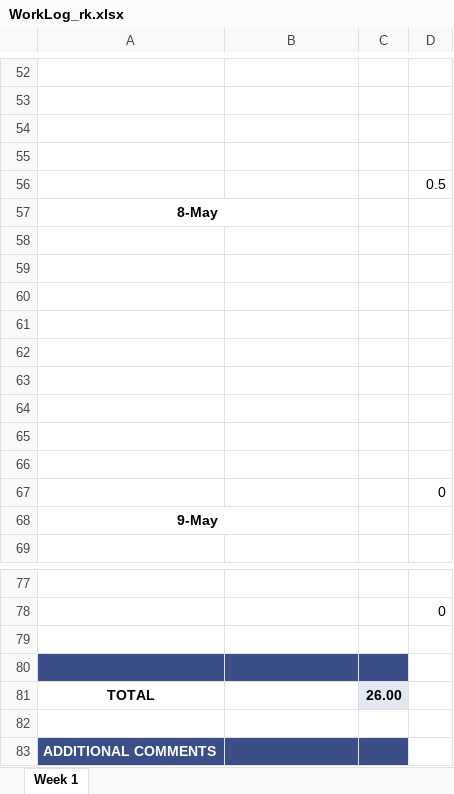
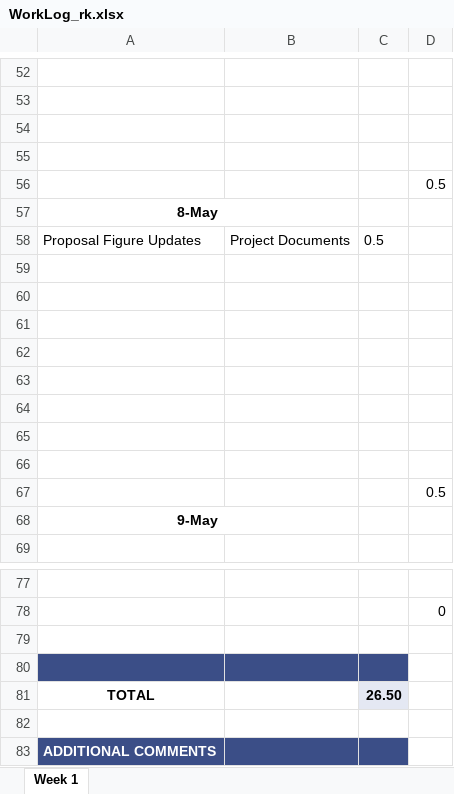
Before and after one commit to ubco-mds-2020-labs/w2020-data599-capstone-projects-ubc-udl, an Excel workbook: personal-logs/ryan-koenig/WorkLog_rk.xlsx, sheet Week 1, drawn as a sheet; only a part is shown, gaps mark what is left out; values as stored, in another font and other column widths than the file's, no borders; conditional formats not drawn; removed rows and columns are numbered as before the commit, all else as after; the diff names each change by its address in the sheet, - before the commit and + after, or states it on an @@ line.

```diff
--- a/personal-logs/ryan-koenig/WorkLog_rk.xlsx (sheet Week 1)
+++ b/personal-logs/ryan-koenig/WorkLog_rk.xlsx (sheet Week 1)
+row 58: Proposal Figure Updates | Project Documents | 0.5
-row 66: (empty)
-D67: 0
+D67: 0.5
-C81: 26.00
+C81: 26.50
```
Also changed, not shown: 1 other file.
